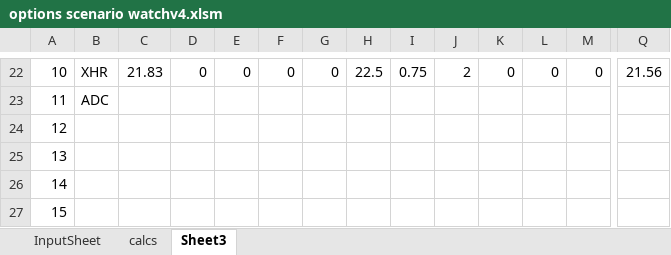
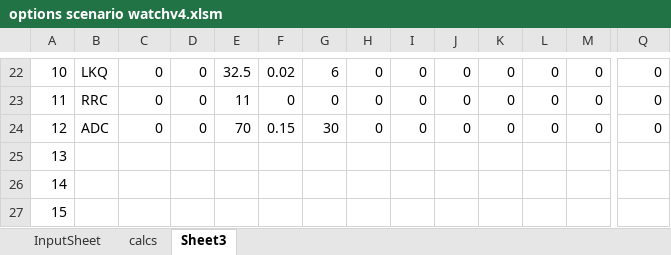
Before and after one commit to vedabrat/financeThings, an Excel workbook: options scenario watchv4.xlsm, sheet Sheet3, drawn as a sheet; only a part is shown, gaps mark what is left out; values as stored, in another font and other column widths than the file's, no borders; the diff covers the shown part only; the diff names each change by its address in the sheet, - before the commit and + after, or states it on an @@ line.

```diff
--- a/options scenario watchv4.xlsm (sheet Sheet3)
+++ b/options scenario watchv4.xlsm (sheet Sheet3)
-B22: XHR
+B22: LKQ
-C22: 21.83
+C22: 0
-E22: 0
+E22: 32.5
-F22: 0
+F22: 0.02
-G22: 0
+G22: 6
-H22: 22.5
+H22: 0
-I22: 0.75
+I22: 0
-J22: 2
+J22: 0
-Q22: 21.56
+Q22: 0
-B23: ADC
+B23: RRC
-C23:C24: (empty)
+C23:C24: 0
-D23:D24: (empty)
+D23:D24: 0
-E23: (empty)
+E23: 11
-F23: (empty)
+F23: 0
-G23: (empty)
+G23: 0
-H23:H24: (empty)
+H23:H24: 0
-I23:I24: (empty)
+I23:I24: 0
-J23:J24: (empty)
+J23:J24: 0
-K23:K24: (empty)
+K23:K24: 0
-L23:L24: (empty)
+L23:L24: 0
-M23:M24: (empty)
+M23:M24: 0
-Q23:Q24: (empty)
+Q23:Q24: 0
-B24: (empty)
+B24: ADC
-E24: (empty)
+E24: 70
-F24: (empty)
+F24: 0.15
-G24: (empty)
+G24: 30
```
Also changed, not shown: 2 added rows, 2 removed rows and 29 edited cells elsewhere in this sheet, sheet calcs, sheet InputSheet, charts or pictures.
